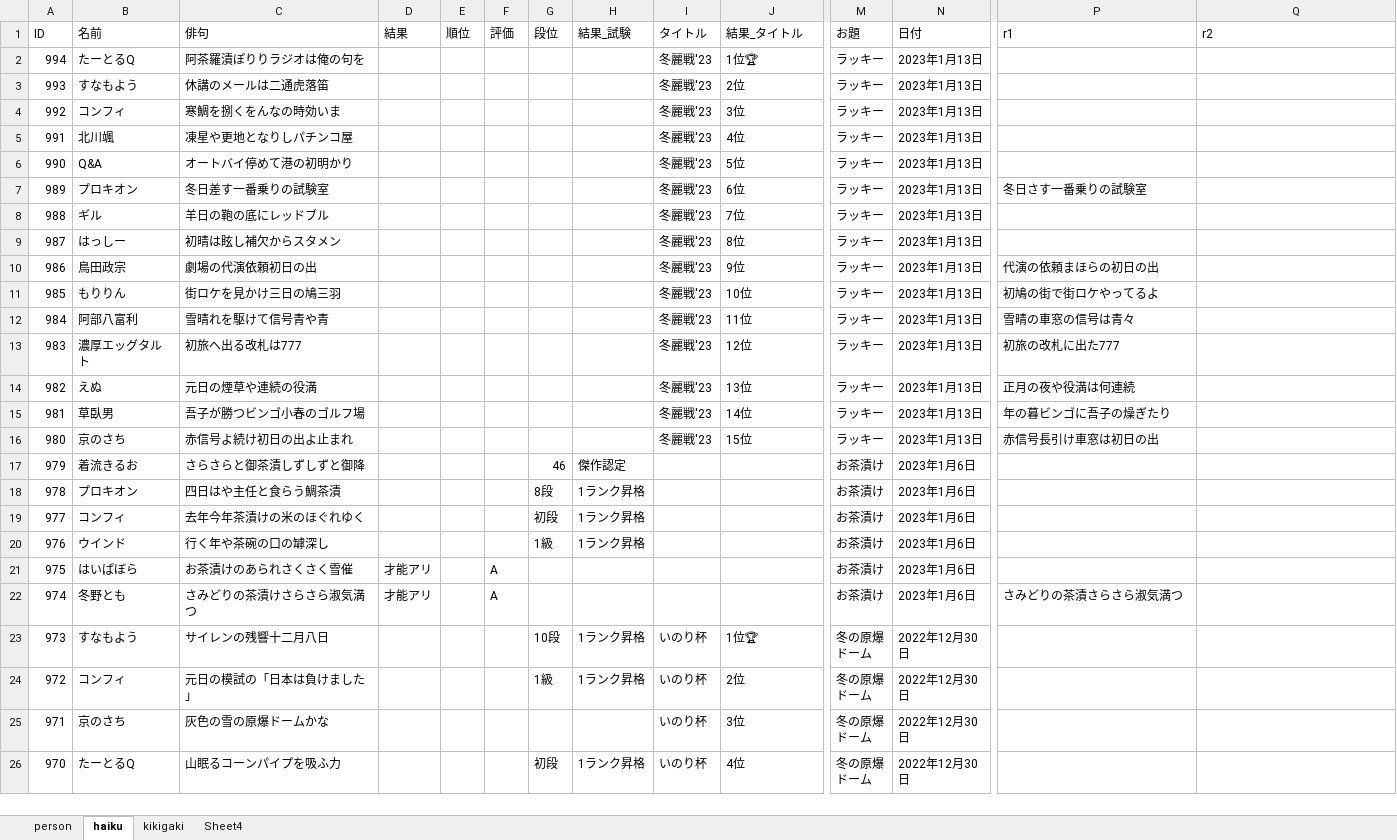
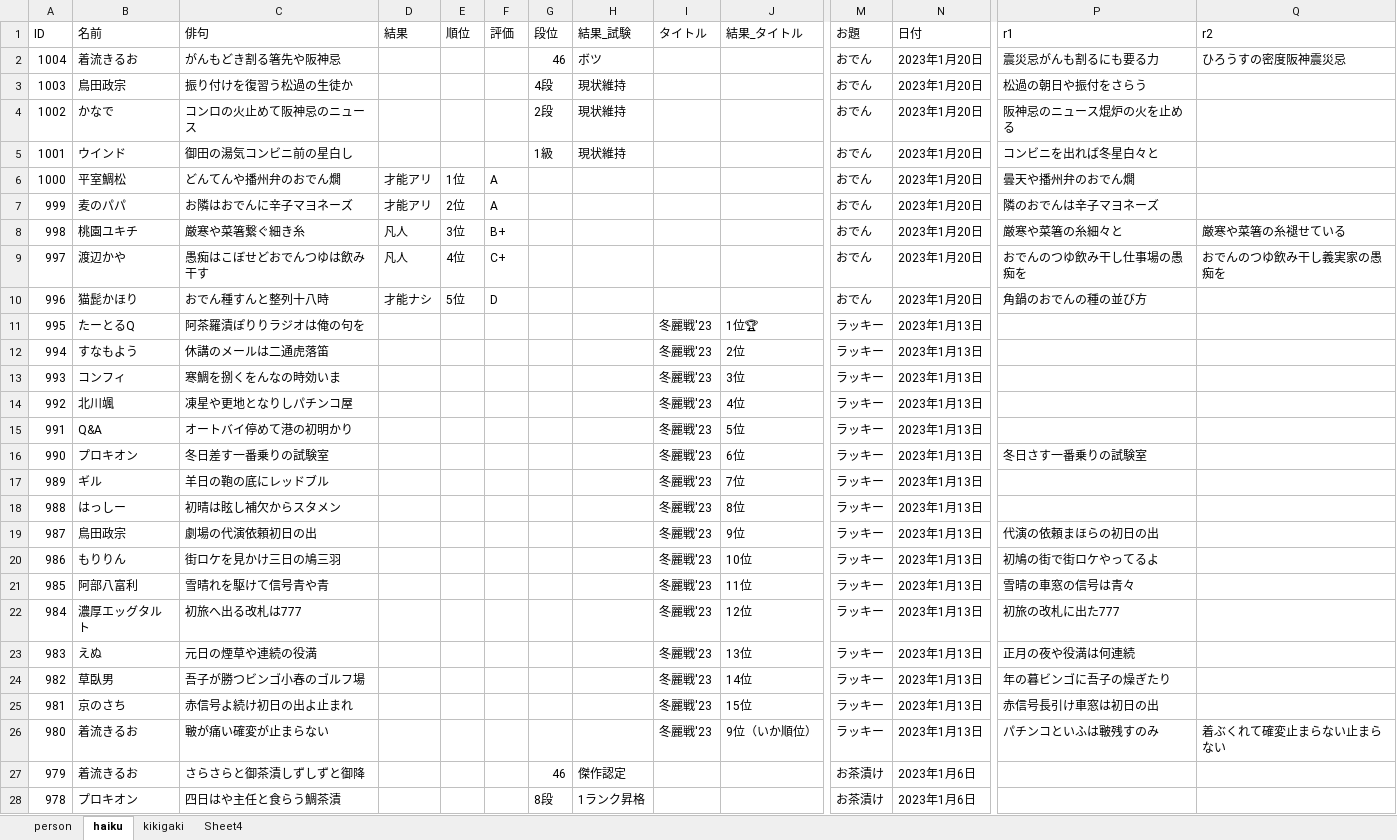
Before and after one commit to ghilgithub/prbt_rengo, an Excel workbook: JsonMaker.xlsm, sheet haiku, drawn as a sheet; only a part is shown, gaps mark what is left out; the shorter side is filled out with more unchanged rows; values as stored, in another font and other column widths than the file's, no borders; charts and pictures not drawn; addresses are those after the commit; rows hold the shown columns only; the diff names each change by its address in the sheet, - before the commit and + after, or states it on an @@ line.

```diff
--- a/JsonMaker.xlsm (sheet haiku)
+++ b/JsonMaker.xlsm (sheet haiku)
+row 2: 1004 | 着流きるお | がんもどき割る箸先や阪神忌 |  |  |  | 46 | ボツ |  |  | おでん | 2023年1月20日 | 震災忌がんも割るにも要る力 | ひろうすの密度阪神震災忌
+row 3: 1003 | 鳥田政宗 | 振り付けを復習う松過の生徒か |  |  |  | 4段 | 現状維持 |  |  | おでん | 2023年1月20日 | 松過の朝日や振付をさらう
+row 4: 1002 | かなで | コンロの火止めて阪神忌のニュース |  |  |  | 2段 | 現状維持 |  |  | おでん | 2023年1月20日 | 阪神忌のニュース焜炉の火を止める
+row 5: 1001 | ウインド | 御田の湯気コンビニ前の星白し |  |  |  | 1級 | 現状維持 |  |  | おでん | 2023年1月20日 | コンビニを出れば冬星白々と
+row 6: 1000 | 平室鯛松 | どんてんや播州弁のおでん燗 | 才能アリ | 1位 | A |  |  |  |  | おでん | 2023年1月20日 | 曇天や播州弁のおでん燗
+row 7: 999 | 麦のパパ | お隣はおでんに辛子マヨネーズ | 才能アリ | 2位 | A |  |  |  |  | おでん | 2023年1月20日 | 隣のおでんは辛子マヨネーズ
+row 8: 998 | 桃園ユキチ | 厳寒や菜箸繋ぐ細き糸 | 凡人 | 3位 | B+ |  |  |  |  | おでん | 2023年1月20日 | 厳寒や菜箸の糸細々と | 厳寒や菜箸の糸褪せている
+row 9: 997 | 渡辺かや | 愚痴はこぼせどおでんつゆは飲み干す | 凡人 | 4位 | C+ |  |  |  |  | おでん | 2023年1月20日 | おでんのつゆ飲み干し仕事場の愚痴を | おでんのつゆ飲み干し義実家の愚痴を
+row 10: 996 | 猫髭かほり | おでん種すんと整列十八時 | 才能ナシ | 5位 | D |  |  |  |  | おでん | 2023年1月20日 | 角鍋のおでんの種の並び方
-A11 (ID): 994
+A11 (ID): 995
-A12 (ID): 993
+A12 (ID): 994
-A13 (ID): 992
+A13 (ID): 993
-A14 (ID): 991
+A14 (ID): 992
-A15 (ID): 990
+A15 (ID): 991
-A16 (ID): 989
+A16 (ID): 990
-A17 (ID): 988
+A17 (ID): 989
-A18 (ID): 987
+A18 (ID): 988
-A19 (ID): 986
+A19 (ID): 987
-A20 (ID): 985
+A20 (ID): 986
-A21 (ID): 984
+A21 (ID): 985
-A22 (ID): 983
+A22 (ID): 984
-A23 (ID): 982
+A23 (ID): 983
-A24 (ID): 981
+A24 (ID): 982
-A25 (ID): 980
+A25 (ID): 981
+row 26: 980 | 着流きるお | 皸が痛い確変が止まらない |  |  |  |  |  | 冬麗戦'23 | 9位（いか順位） | ラッキー | 2023年1月13日 | パチンコといふは皸残すのみ | 着ぶくれて確変止まらない止まらない
```
Also changed, not shown: charts or pictures, 2 other files.
